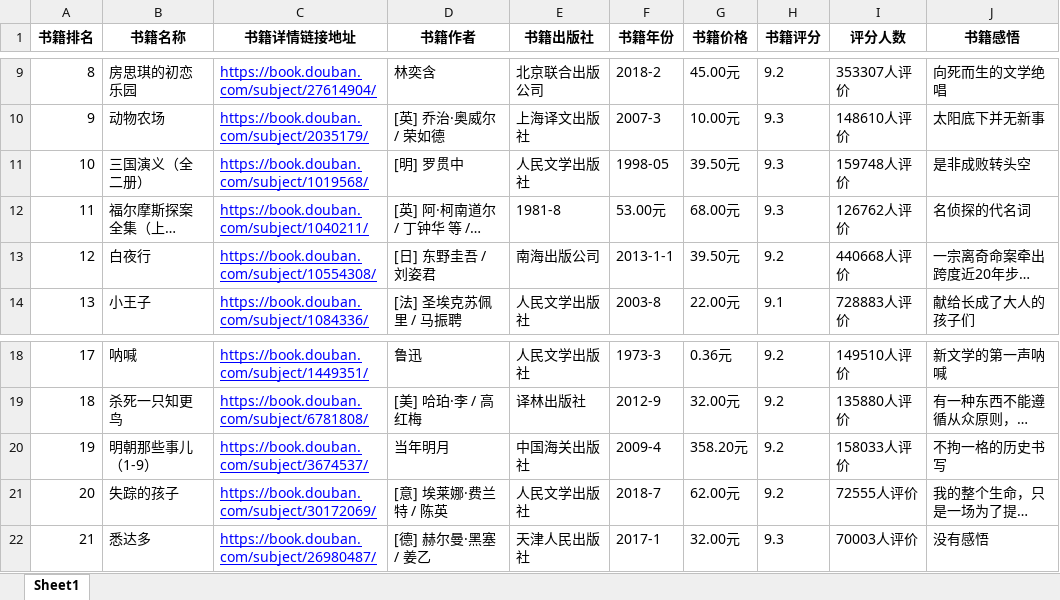
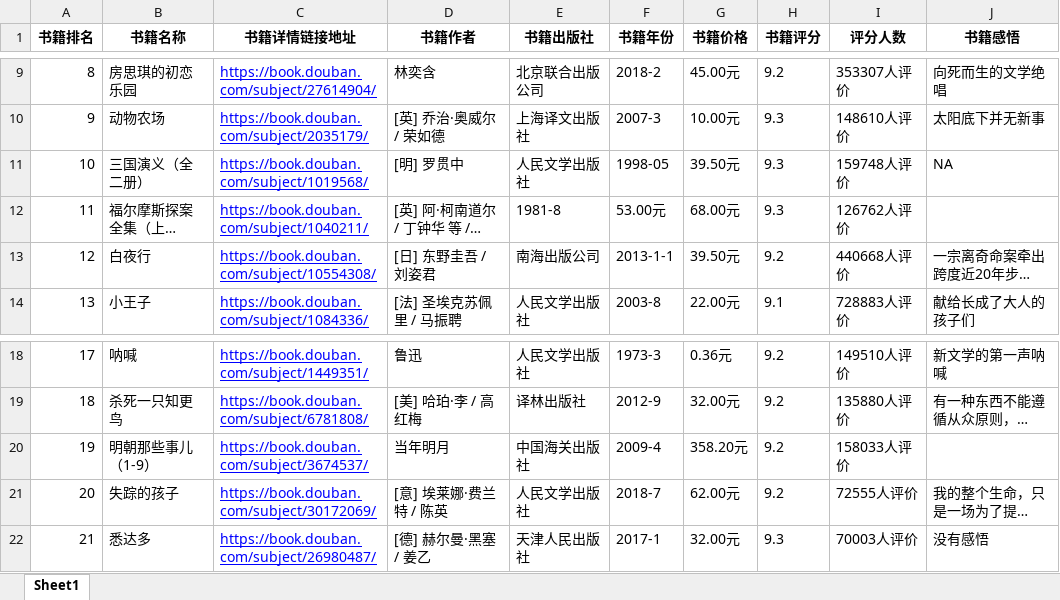
Before and after one commit to whgloveucq/jupyterfiles, an Excel workbook: OApractice/Data/豆瓣书籍TOP250-20230604.xlsx, sheet Sheet1, drawn as a sheet; only a part is shown, gaps mark what is left out; long unchanged cells end in …; values as stored, in another font and other column widths than the file's, no borders; the diff names each change by its address in the sheet, - before the commit and + after, or states it on an @@ line.

```diff
--- a/OApractice/Data/豆瓣书籍TOP250-20230604.xlsx (sheet Sheet1)
+++ b/OApractice/Data/豆瓣书籍TOP250-20230604.xlsx (sheet Sheet1)
-J11 (书籍感悟): 是非成败转头空
+J11 (书籍感悟): NA
-J12 (书籍感悟): 名侦探的代名词
+J12 (书籍感悟): (empty)
-J20 (书籍感悟): 不拘一格的历史书写
+J20 (书籍感悟): (empty)
```
Also changed, not shown: 1 other file.
